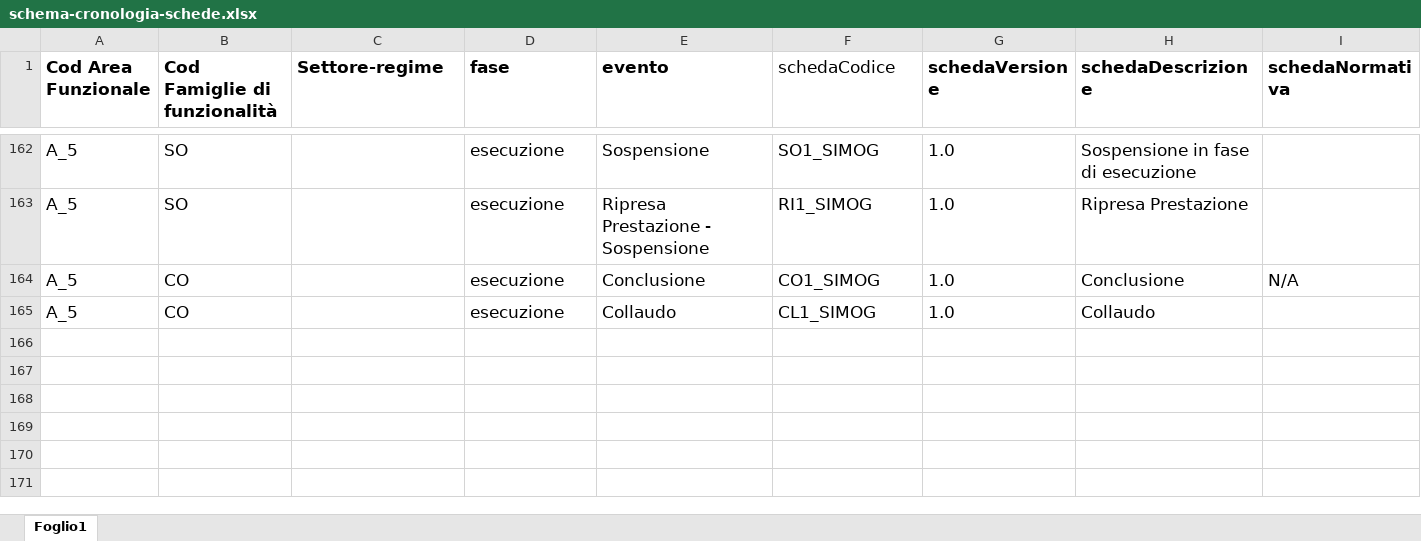
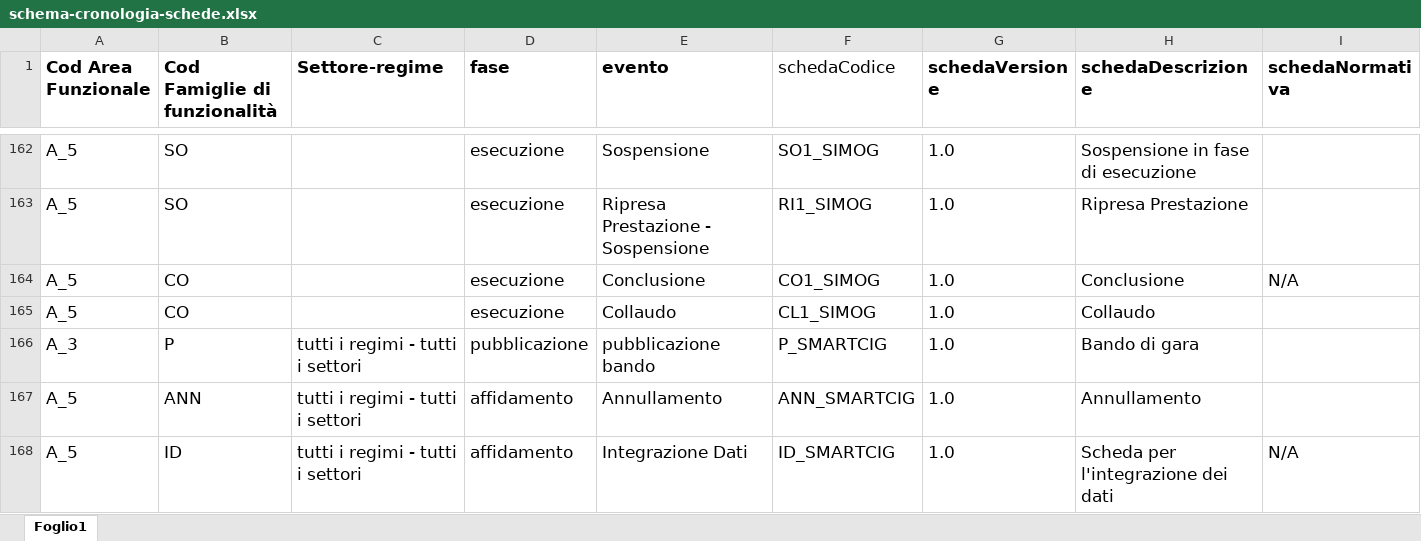
Before and after one commit to anticorruzione-test/npa, an Excel workbook: docs/orchestratore/schema-cronologia-schede.xlsx, sheet Foglio1, drawn as a sheet; only a part is shown, gaps mark what is left out; values as stored, in another font and other column widths than the file's, no borders; rows hold the shown columns only; the diff names each change by its address in the sheet, - before the commit and + after, or states it on an @@ line.

Commit message:
Add files via upload

```diff
--- a/docs/orchestratore/schema-cronologia-schede.xlsx (sheet Foglio1)
+++ b/docs/orchestratore/schema-cronologia-schede.xlsx (sheet Foglio1)
+row 166: A_3 | P | tutti i regimi - tutti i settori | pubblicazione | pubblicazione bando | P_SMARTCIG | 1.0 | Bando di gara
+row 167: A_5 | ANN | tutti i regimi - tutti i settori | affidamento | Annullamento | ANN_SMARTCIG | 1.0 | Annullamento
+row 168: A_5 | ID | tutti i regimi - tutti i settori | affidamento | Integrazione Dati | ID_SMARTCIG | 1.0 | Scheda per l'integrazione dei dati | N/A
```
